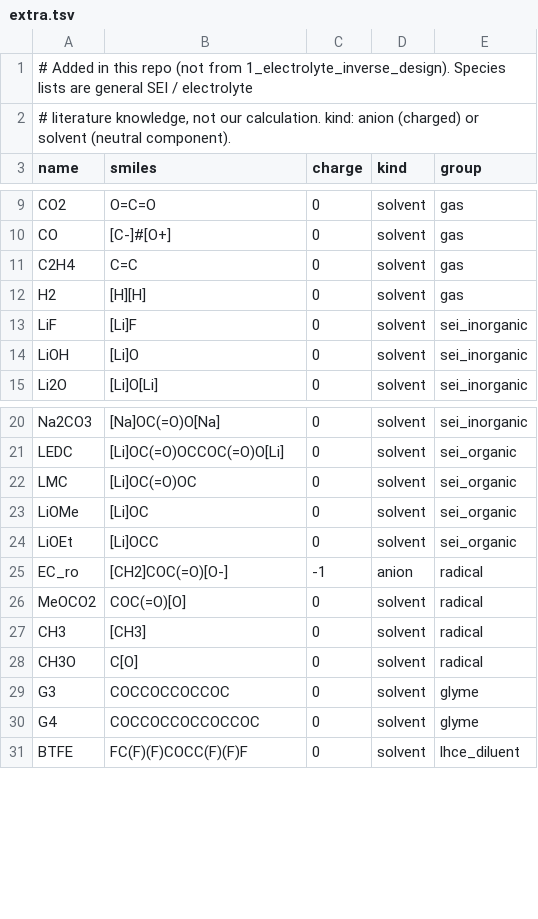
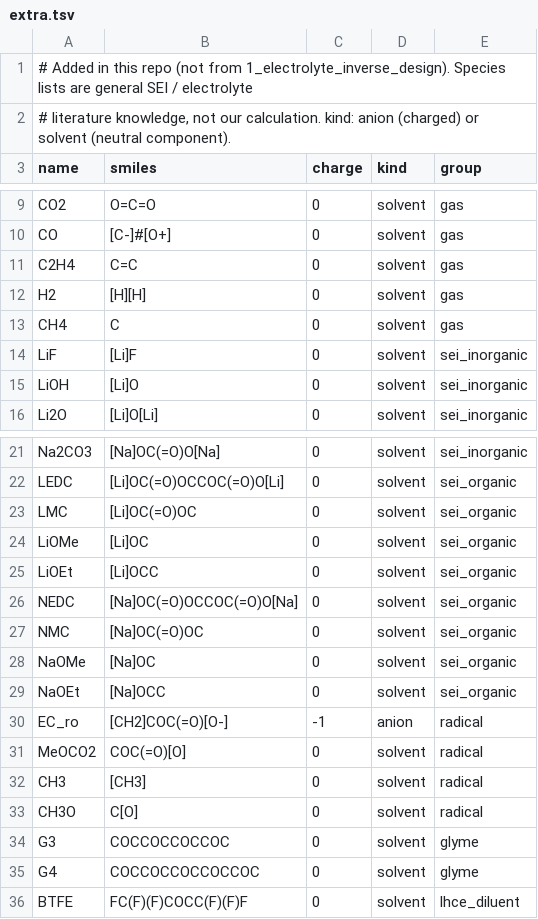
Before and after one commit to yanselmo-jk/gaussian-input-generator-for-db, a TSV file: rmlipdata/data/extra.tsv, drawn as a sheet; only a part is shown, gaps mark what is left out.

```diff
--- a/rmlipdata/data/extra.tsv
+++ b/rmlipdata/data/extra.tsv
@@ -12,2 +12,3 @@ C2H4	C=C	0	solvent	gas
 H2	[H][H]	0	solvent	gas
+CH4	C	0	solvent	gas
 LiF	[Li]F	0	solvent	sei_inorganic
@@ -24,2 +25,6 @@ LiOMe	[Li]OC	0	solvent	sei_organic
 LiOEt	[Li]OCC	0	solvent	sei_organic
+NEDC	[Na]OC(=O)OCCOC(=O)O[Na]	0	solvent	sei_organic
+NMC	[Na]OC(=O)OC	0	solvent	sei_organic
+NaOMe	[Na]OC	0	solvent	sei_organic
+NaOEt	[Na]OCC	0	solvent	sei_organic
 EC_ro	[CH2]COC(=O)[O-]	-1	anion	radical
```
Also changed, not shown: 3 other files.
